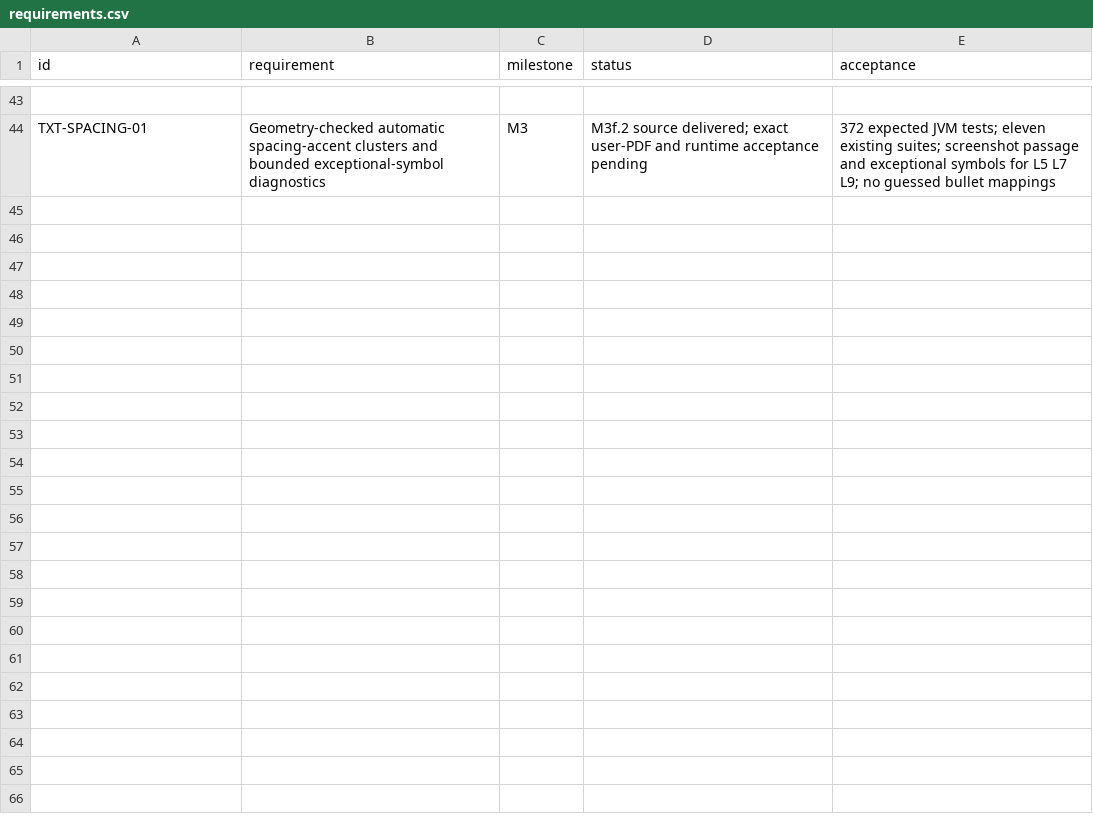
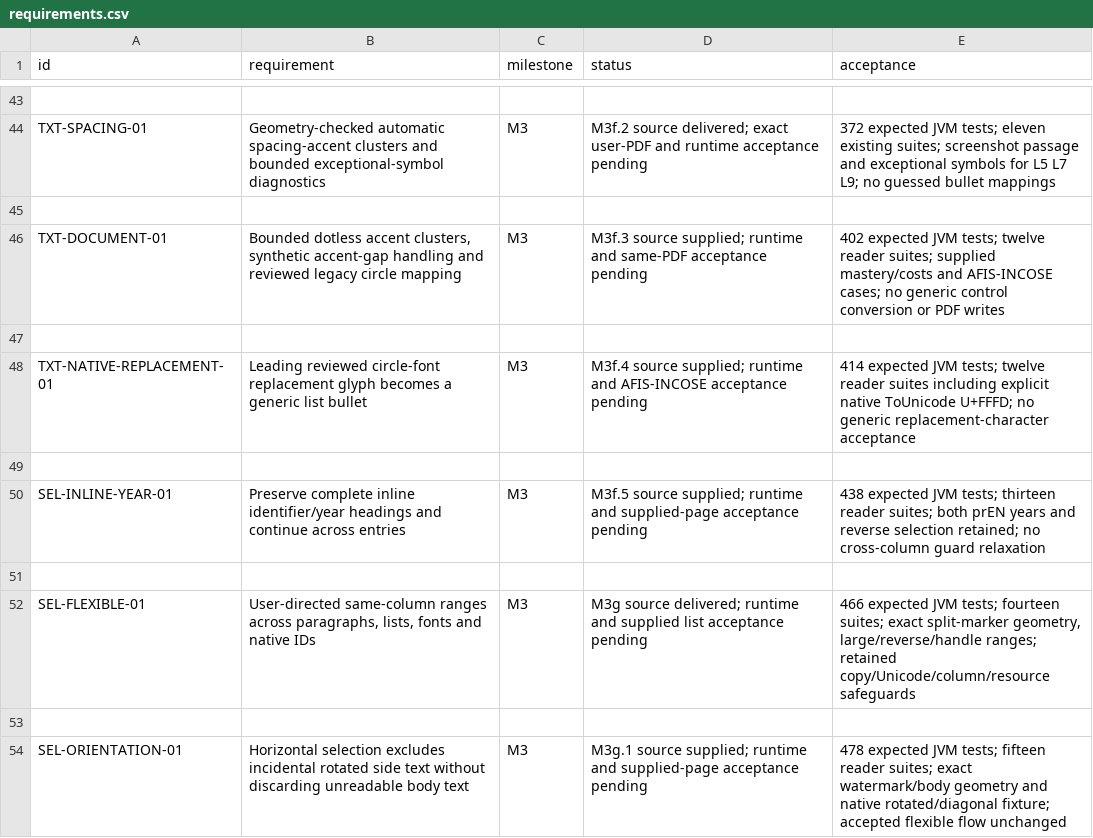
Before and after one commit to S-e-b-G/PDF-Color-Highlighter, a CSV file: requirements.csv, drawn as a sheet; only a part is shown, gaps mark what is left out.

Commit message:
feat: M3f.3-M3g.1 accent repair, bullet normalization, inline year rows, flexible column flow (M3f.3-M3g.1)
Generated by Mistral Vibe.
Co-Authored-By: Mistral Vibe <vibe@mistral.ai>

```diff
--- a/requirements.csv
+++ b/requirements.csv
@@ -44 +44,11 @@
 "TXT-SPACING-01","Geometry-checked automatic spacing-accent clusters and bounded exceptional-symbol diagnostics","M3","M3f.2 source delivered; exact user-PDF and runtime acceptance pending","372 expected JVM tests; eleven existing suites; screenshot passage and exceptional symbols for L5 L7 L9; no guessed bullet mappings"
+
+"TXT-DOCUMENT-01","Bounded dotless accent clusters, synthetic accent-gap handling and reviewed legacy circle mapping","M3","M3f.3 source supplied; runtime and same-PDF acceptance pending","402 expected JVM tests; twelve reader suites; supplied mastery/costs and AFIS-INCOSE cases; no generic control conversion or PDF writes"
+
+"TXT-NATIVE-REPLACEMENT-01","Leading reviewed circle-font replacement glyph becomes a generic list bullet","M3","M3f.4 source supplied; runtime and AFIS-INCOSE acceptance pending","414 expected JVM tests; twelve reader suites including explicit native ToUnicode U+FFFD; no generic replacement-character acceptance"
+
+"SEL-INLINE-YEAR-01","Preserve complete inline identifier/year headings and continue across entries","M3","M3f.5 source supplied; runtime and supplied-page acceptance pending","438 expected JVM tests; thirteen reader suites; both prEN years and reverse selection retained; no cross-column guard relaxation"
+
+"SEL-FLEXIBLE-01","User-directed same-column ranges across paragraphs, lists, fonts and native IDs","M3","M3g source delivered; runtime and supplied list acceptance pending","466 expected JVM tests; fourteen suites; exact split-marker geometry, large/reverse/handle ranges; retained copy/Unicode/column/resource safeguards"
+
+"SEL-ORIENTATION-01","Horizontal selection excludes incidental rotated side text without discarding unreadable body text","M3","M3g.1 source supplied; runtime and supplied-page acceptance pending","478 expected JVM tests; fifteen reader suites; exact watermark/body geometry and native rotated/diagonal fixture; accepted flexible flow unchanged"
```
Also changed, not shown: 33 other files.
